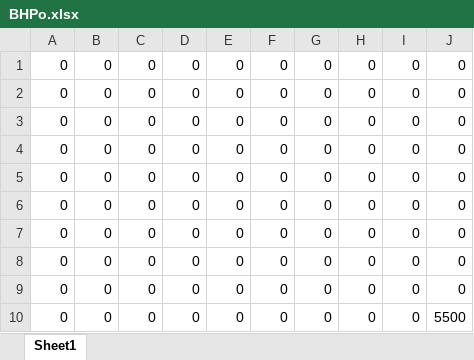
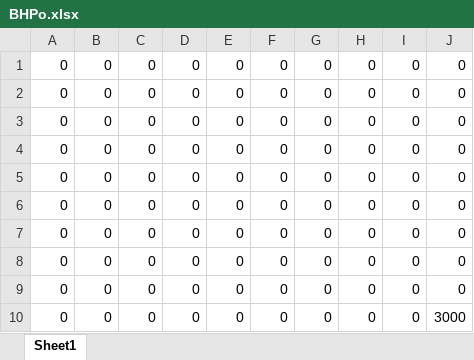
Before and after one commit to saeedtelvari/two-phase-fluid-flow-in-2-dim-porous-medium, an Excel workbook: BHPo.xlsx, sheet Sheet1, drawn as a sheet; values as stored, in another font and other column widths than the file's, no borders; the diff names each change by its address in the sheet, - before the commit and + after, or states it on an @@ line.

```diff
--- a/BHPo.xlsx (sheet Sheet1)
+++ b/BHPo.xlsx (sheet Sheet1)
-J10: 5500
+J10: 3000
```
Also changed, not shown: 4 other files.
